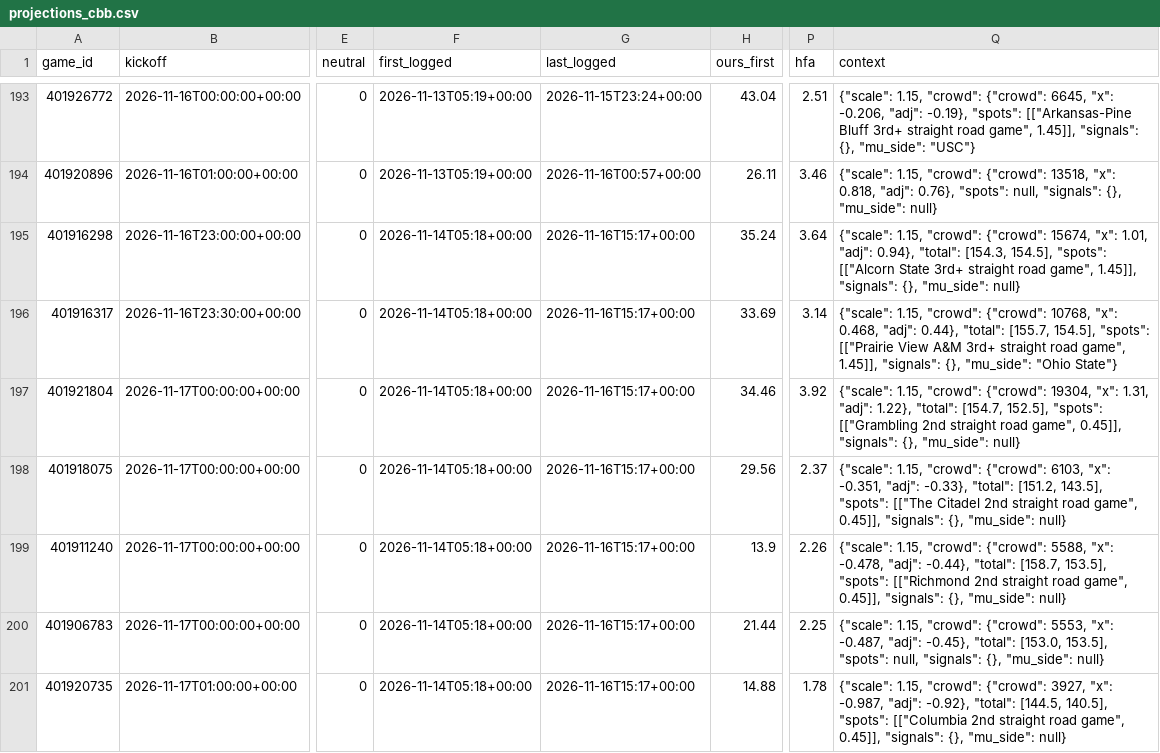
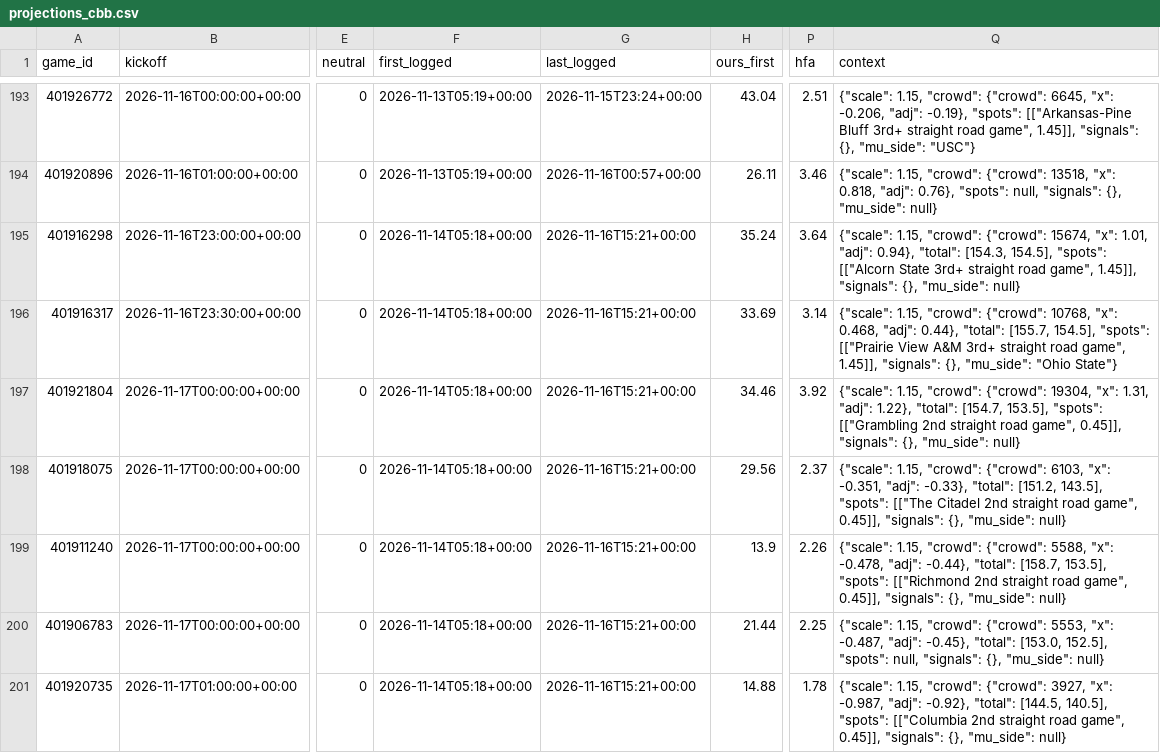
Before and after one commit to dylankelly0233-hoops/alphapoint-dashboards, a CSV file: projections_cbb.csv, drawn as a sheet; only a part is shown, gaps mark what is left out; the diff covers the shown part only; the diff names each change by its address in the sheet, - before the commit and + after, or states it on an @@ line.

```diff
--- a/projections_cbb.csv
+++ b/projections_cbb.csv
-G195:G201 (last_logged): 2026-11-16T15:17+00:00
+G195:G201 (last_logged): 2026-11-16T15:21+00:00
-Q197 (context): …"total": [154.7, 152.5], "spots": [["Grambling…
+Q197 (context): …"total": [154.7, 153.5], "spots": [["Grambling…
-Q200 (context): …"total": [153.0, 153.5], "spots": null,…
+Q200 (context): …"total": [153.0, 152.5], "spots": null,…
```
Also changed, not shown: 51 edited cells elsewhere in this file, line_history_cfb.csv, projections_cfb.csv, 4 other files.
